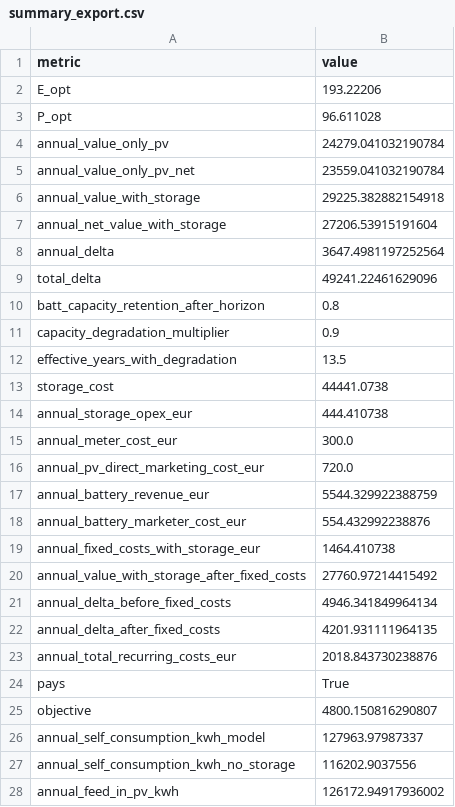
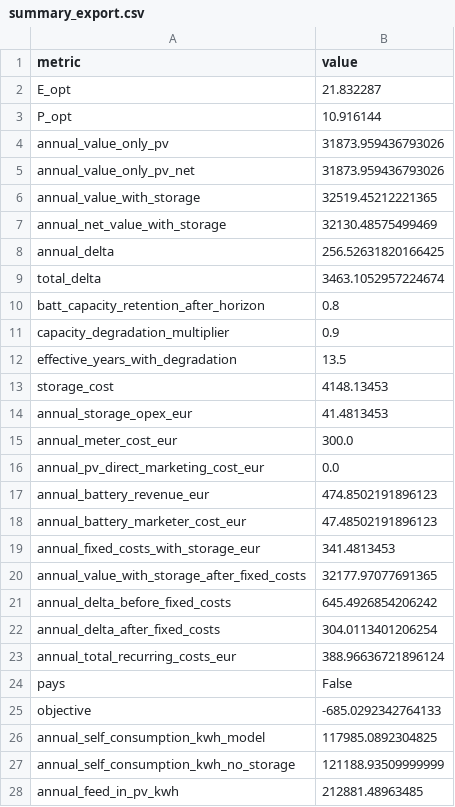
Before and after one commit to TimFletschi/Speicher-Project, a CSV file: exports/summary_export.csv, drawn as a sheet; only a part is shown; the diff covers the shown part only.

```diff
--- a/exports/summary_export.csv
+++ b/exports/summary_export.csv
@@ -1,10 +1,10 @@
 metric;value
-E_opt;193.22206
-P_opt;96.611028
-annual_value_only_pv;24279.041032190784
-annual_value_only_pv_net;23559.041032190784
-annual_value_with_storage;29225.382882154918
-annual_net_value_with_storage;27206.53915191604
-annual_delta;3647.4981197252564
-total_delta;49241.22461629096
+E_opt;21.832287
+P_opt;10.916144
+annual_value_only_pv;31873.959436793026
+annual_value_only_pv_net;31873.959436793026
+annual_value_with_storage;32519.45212221365
+annual_net_value_with_storage;32130.48575499469
+annual_delta;256.52631820166425
+total_delta;3463.1052957224674
 batt_capacity_retention_after_horizon;0.8
@@ -12,17 +12,17 @@ capacity_degradation_multiplier;0.9
 effective_years_with_degradation;13.5
-storage_cost;44441.0738
-annual_storage_opex_eur;444.410738
+storage_cost;4148.13453
+annual_storage_opex_eur;41.4813453
 annual_meter_cost_eur;300.0
-annual_pv_direct_marketing_cost_eur;720.0
-annual_battery_revenue_eur;5544.329922388759
-annual_battery_marketer_cost_eur;554.432992238876
-annual_fixed_costs_with_storage_eur;1464.410738
-annual_value_with_storage_after_fixed_costs;27760.97214415492
-annual_delta_before_fixed_costs;4946.341849964134
-annual_delta_after_fixed_costs;4201.931111964135
-annual_total_recurring_costs_eur;2018.843730238876
-pays;True
-objective;4800.150816290807
-annual_self_consumption_kwh_model;127963.97987337
-annual_self_consumption_kwh_no_storage;116202.9037556
-annual_feed_in_pv_kwh;126172.94917936002
+annual_pv_direct_marketing_cost_eur;0.0
+annual_battery_revenue_eur;474.8502191896123
+annual_battery_marketer_cost_eur;47.48502191896123
+annual_fixed_costs_with_storage_eur;341.4813453
+annual_value_with_storage_after_fixed_costs;32177.97077691365
+annual_delta_before_fixed_costs;645.4926854206242
+annual_delta_after_fixed_costs;304.0113401206254
+annual_total_recurring_costs_eur;388.96636721896124
+pays;False
+objective;-685.0292342764133
+annual_self_consumption_kwh_model;117985.0892304825
+annual_self_consumption_kwh_no_storage;121188.93509999999
+annual_feed_in_pv_kwh;212881.48963485
```
Also changed, not shown: 12 edited cells elsewhere in this file, exports/inputs_export.csv, exports/report_tables/tabelle_erloese_kosten.csv, 25 other files.
